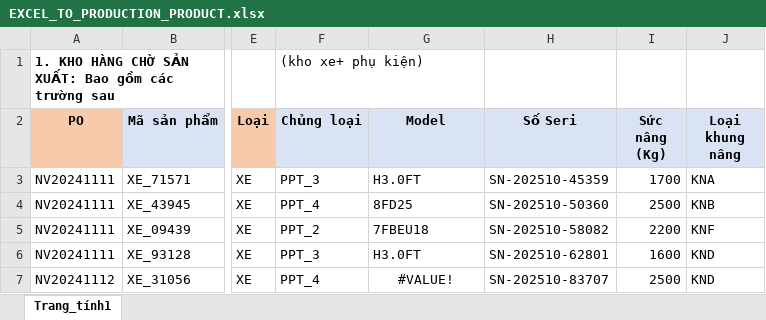
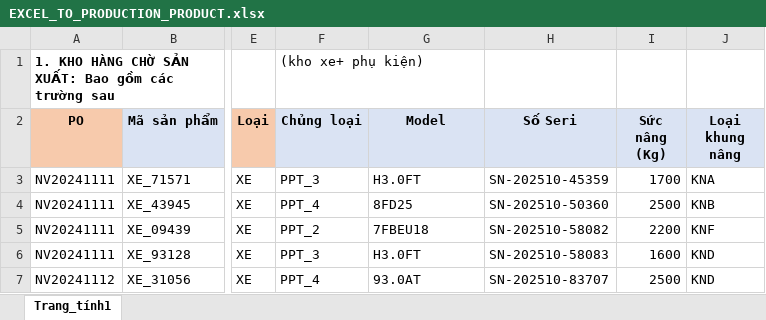
Before and after one commit to huunam662/logistics, an Excel workbook: src/main/resources/report_templates/EXCEL_TO_PRODUCTION_PRODUCT.xlsx, sheet Trang_tính1, drawn as a sheet; only a part is shown, gaps mark what is left out; values as stored, in another font and other column widths than the file's, no borders; the diff names each change by its address in the sheet, - before the commit and + after, or states it on an @@ line.

```diff
--- a/src/main/resources/report_templates/EXCEL_TO_PRODUCTION_PRODUCT.xlsx (sheet Trang_tính1)
+++ b/src/main/resources/report_templates/EXCEL_TO_PRODUCTION_PRODUCT.xlsx (sheet Trang_tính1)
-H6 (Số Seri): SN-202510-62801
+H6 (Số Seri): SN-202510-58083
-G7 (Model): #VALUE!
+G7 (Model): 93.0AT
-G7 alignment: center
+G7 alignment: left
```
Also changed, not shown: formulas that keep their value, src/main/resources/report_templates/EXCEL_TO_PRODUCTION_PRODUCT_BATTERY.xlsx, src/main/resources/report_templates/EXCEL_TO_PRODUCTION_PRODUCT_CHARGER.xlsx, 6 other files.
